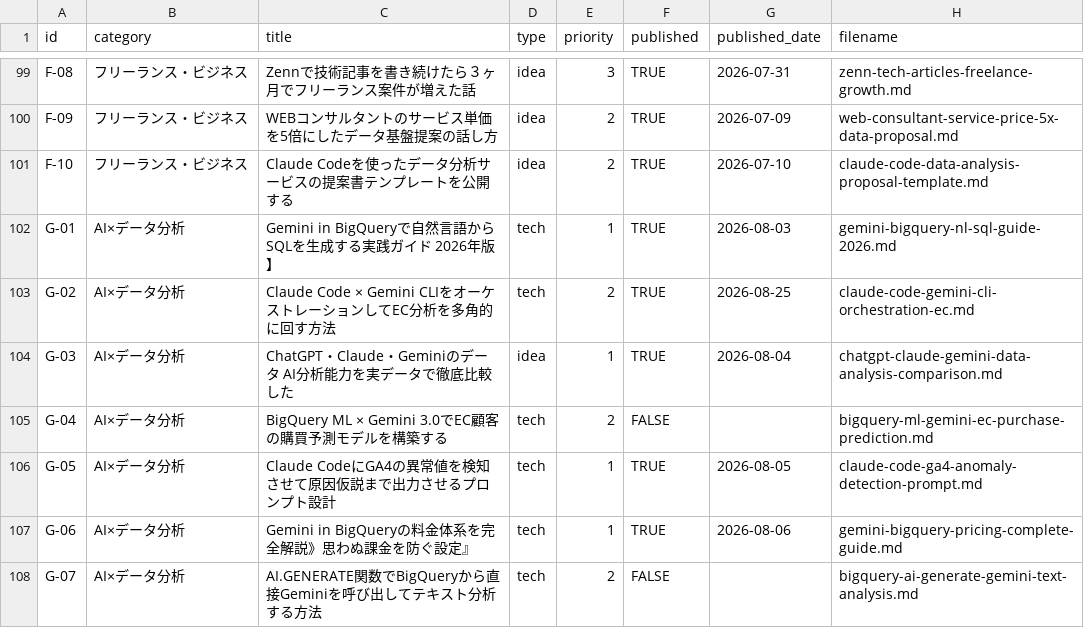
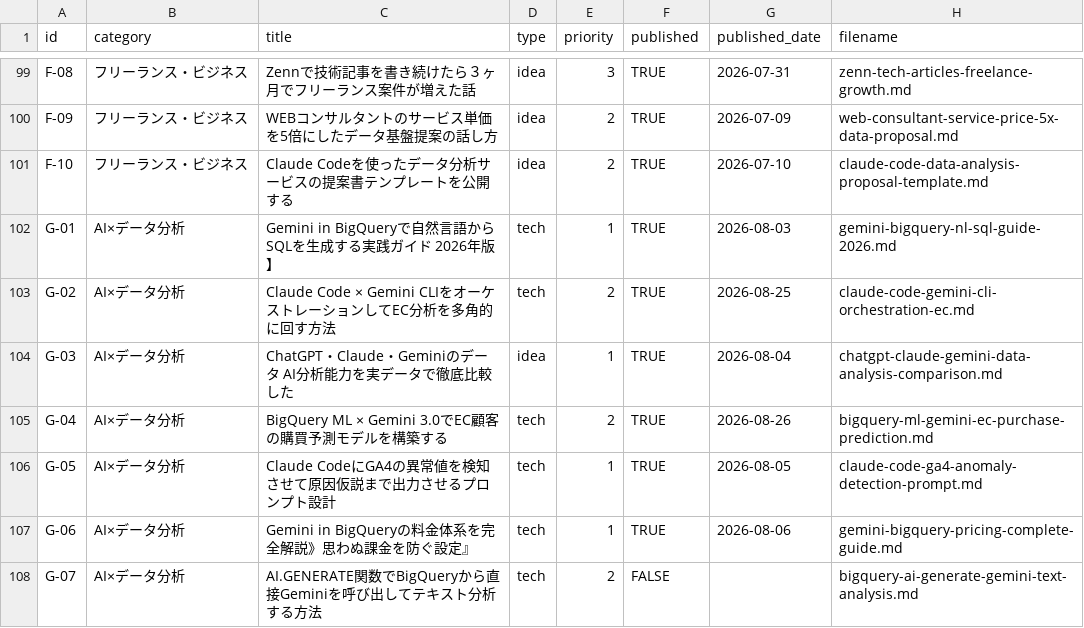
Before and after one commit to sekitokyogenome-svg/zenn-content, a CSV file: themes.csv, drawn as a sheet; only a part is shown, gaps mark what is left out.

```diff
--- a/themes.csv
+++ b/themes.csv
@@ -104,3 +104,3 @@ G-02,AI×データ分析,Claude Code × Gemini CLIをオーケストレーショ
 G-03,AI×データ分析,ChatGPT・Claude・Geminiのデータ AI分析能力を実データで徹底比較した,idea,1,TRUE,2026-08-04,chatgpt-claude-gemini-data-analysis-comparison.md
-G-04,AI×データ分析,BigQuery ML × Gemini 3.0でEC顧客の購買予測モデルを構築する,tech,2,FALSE,,bigquery-ml-gemini-ec-purchase-prediction.md
+G-04,AI×データ分析,BigQuery ML × Gemini 3.0でEC顧客の購買予測モデルを構築する,tech,2,TRUE,2026-08-26,bigquery-ml-gemini-ec-purchase-prediction.md
 G-05,AI×データ分析,Claude CodeにGA4の異常値を検知させて原因仮説まで出力させるプロンプト設計,tech,1,TRUE,2026-08-05,claude-code-ga4-anomaly-detection-prompt.md
```
